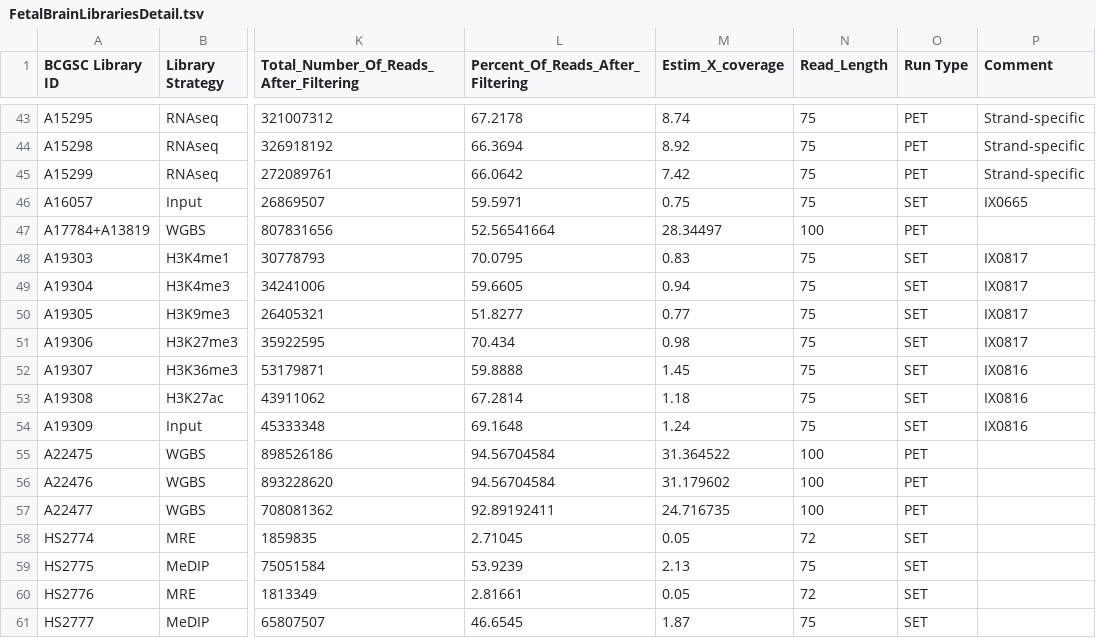
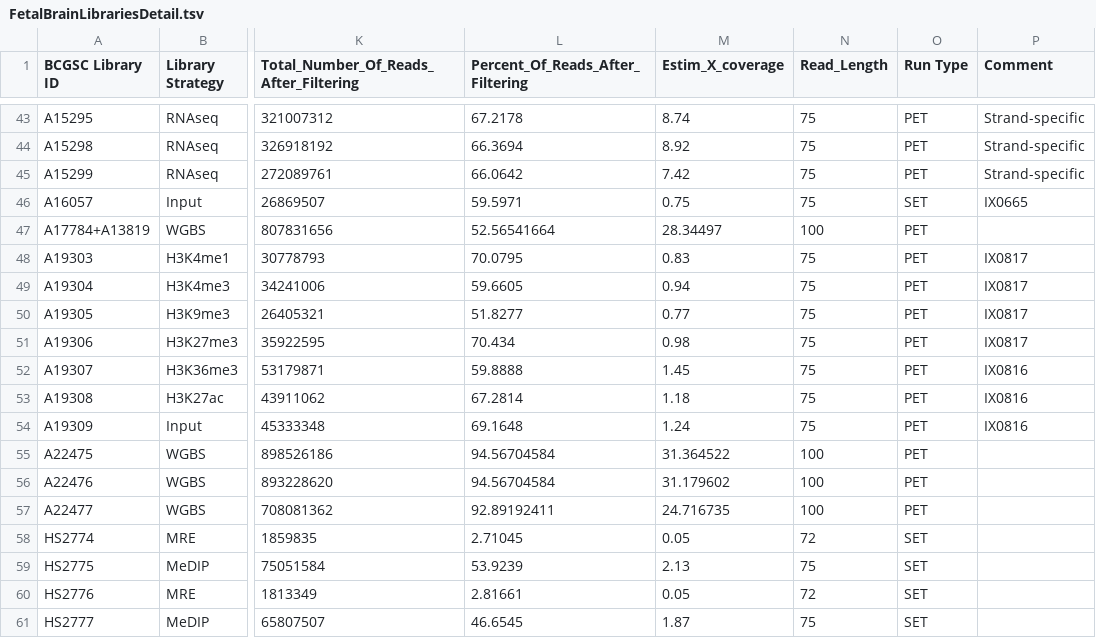
Before and after one commit to gloriali/HirstLab, a TSV file: FetalBrain/FetalBrainLibrariesDetail.tsv, drawn as a sheet; only a part is shown, gaps mark what is left out; the diff names each change by its address in the sheet, - before the commit and + after, or states it on an @@ line.

Commit message:
correction.

```diff
--- a/FetalBrain/FetalBrainLibrariesDetail.tsv
+++ b/FetalBrain/FetalBrainLibrariesDetail.tsv
-O48:O54 (Run Type): SET
+O48:O54 (Run Type): PET
```
